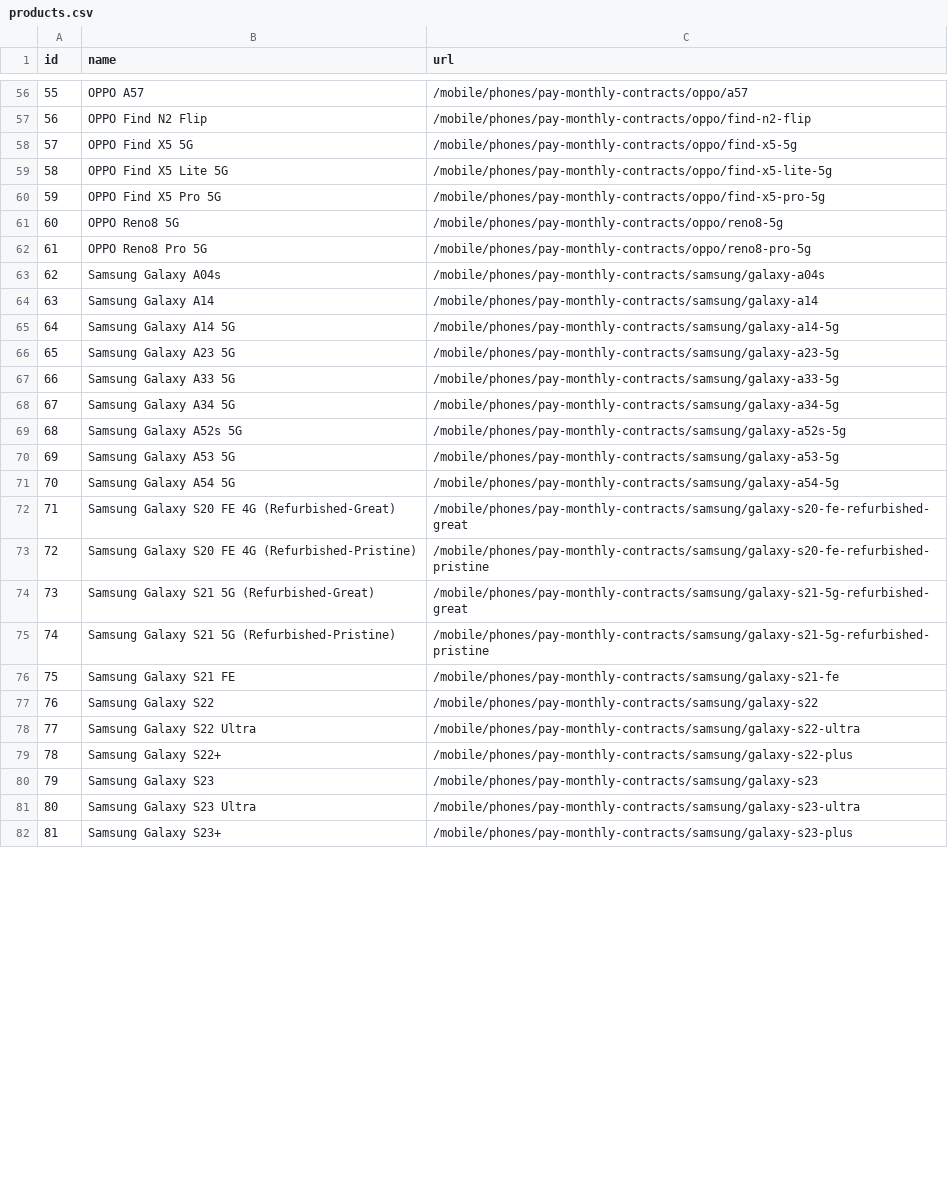
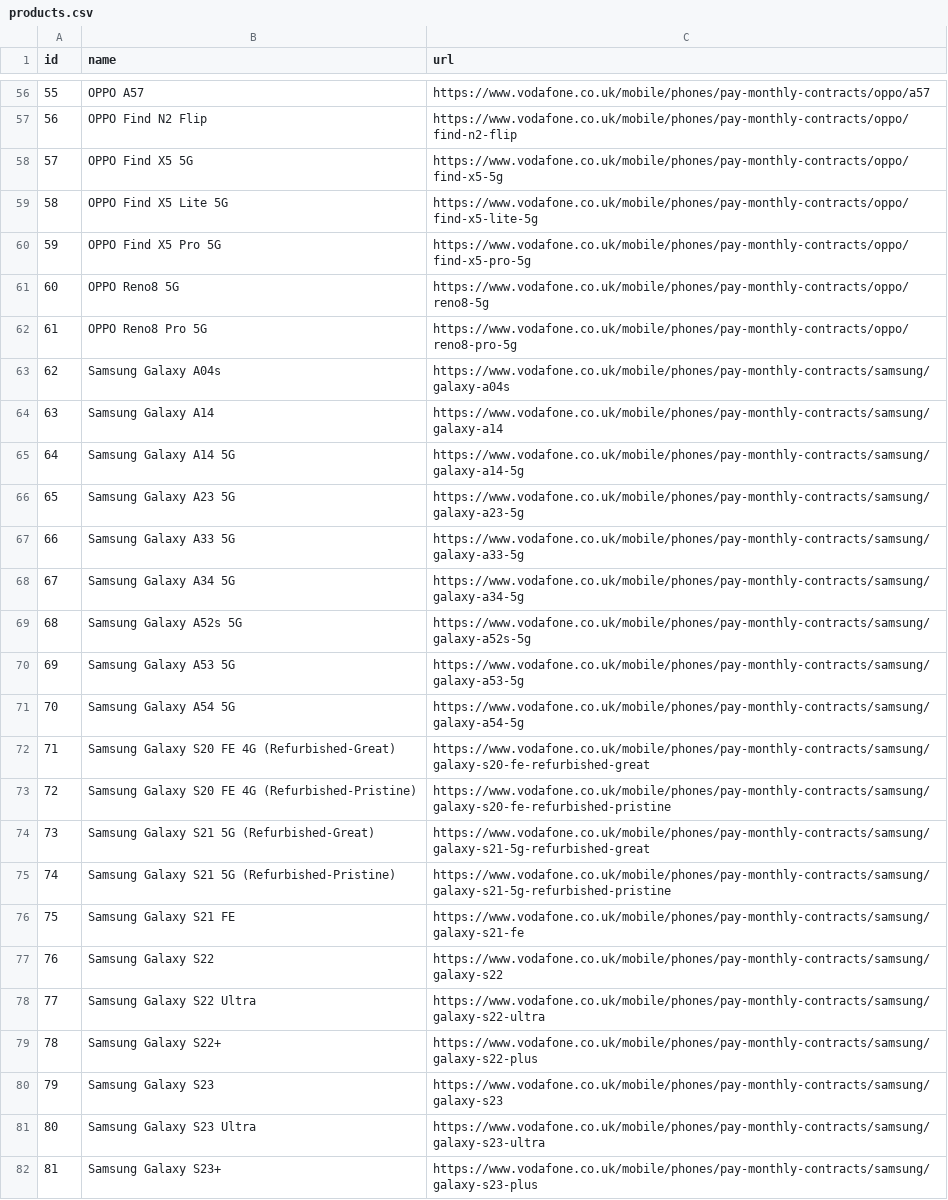
Before and after one commit to md-nayaz-an/web_automation, a CSV file: task2/products.csv, drawn as a sheet; only a part is shown, gaps mark what is left out; the diff covers the shown part only.

```diff
--- a/task2/products.csv
+++ b/task2/products.csv
@@ -56,27 +56,27 @@ id,name,url
-55,OPPO A57,/mobile/phones/pay-monthly-contracts/oppo/a57
-56,OPPO Find N2 Flip,/mobile/phones/pay-monthly-contracts/oppo/find-n2-flip
-57,OPPO Find X5 5G,/mobile/phones/pay-monthly-contracts/oppo/find-x5-5g
-58,OPPO Find X5 Lite 5G,/mobile/phones/pay-monthly-contracts/oppo/find-x5-lite-5g
-59,OPPO Find X5 Pro 5G,/mobile/phones/pay-monthly-contracts/oppo/find-x5-pro-5g
-60,OPPO Reno8 5G,/mobile/phones/pay-monthly-contracts/oppo/reno8-5g
-61,OPPO Reno8 Pro 5G,/mobile/phones/pay-monthly-contracts/oppo/reno8-pro-5g
-62,Samsung Galaxy A04s,/mobile/phones/pay-monthly-contracts/samsung/galaxy-a04s
-63,Samsung Galaxy A14,/mobile/phones/pay-monthly-contracts/samsung/galaxy-a14
-64,Samsung Galaxy A14 5G,/mobile/phones/pay-monthly-contracts/samsung/galaxy-a14-5g
-65,Samsung Galaxy A23 5G,/mobile/phones/pay-monthly-contracts/samsung/galaxy-a23-5g
-66,Samsung Galaxy A33 5G,/mobile/phones/pay-monthly-contracts/samsung/galaxy-a33-5g
-67,Samsung Galaxy A34 5G,/mobile/phones/pay-monthly-contracts/samsung/galaxy-a34-5g
-68,Samsung Galaxy A52s 5G,/mobile/phones/pay-monthly-contracts/samsung/galaxy-a52s-5g
-69,Samsung Galaxy A53 5G,/mobile/phones/pay-monthly-contracts/samsung/galaxy-a53-5g
-70,Samsung Galaxy A54 5G,/mobile/phones/pay-monthly-contracts/samsung/galaxy-a54-5g
-71,Samsung Galaxy S20 FE 4G (Refurbished-Great),/mobile/phones/pay-monthly-contracts/samsung/galaxy-s20-fe-refurbished-great
-72,Samsung Galaxy S20 FE 4G (Refurbished-Pristine),/mobile/phones/pay-monthly-contracts/samsung/galaxy-s20-fe-refurbished-pristine
-73,Samsung Galaxy S21 5G (Refurbished-Great),/mobile/phones/pay-monthly-contracts/samsung/galaxy-s21-5g-refurbished-great
-74,Samsung Galaxy S21 5G (Refurbished-Pristine),/mobile/phones/pay-monthly-contracts/samsung/galaxy-s21-5g-refurbished-pristine
-75,Samsung Galaxy S21 FE,/mobile/phones/pay-monthly-contracts/samsung/galaxy-s21-fe
-76,Samsung Galaxy S22,/mobile/phones/pay-monthly-contracts/samsung/galaxy-s22
-77,Samsung Galaxy S22 Ultra,/mobile/phones/pay-monthly-contracts/samsung/galaxy-s22-ultra
-78,Samsung Galaxy S22+,/mobile/phones/pay-monthly-contracts/samsung/galaxy-s22-plus
-79,Samsung Galaxy S23,/mobile/phones/pay-monthly-contracts/samsung/galaxy-s23
-80,Samsung Galaxy S23 Ultra,/mobile/phones/pay-monthly-contracts/samsung/galaxy-s23-ultra
-81,Samsung Galaxy S23+,/mobile/phones/pay-monthly-contracts/samsung/galaxy-s23-plus
+55,OPPO A57,https://www.vodafone.co.uk/mobile/phones/pay-monthly-contracts/oppo/a57
+56,OPPO Find N2 Flip,https://www.vodafone.co.uk/mobile/phones/pay-monthly-contracts/oppo/find-n2-flip
+57,OPPO Find X5 5G,https://www.vodafone.co.uk/mobile/phones/pay-monthly-contracts/oppo/find-x5-5g
+58,OPPO Find X5 Lite 5G,https://www.vodafone.co.uk/mobile/phones/pay-monthly-contracts/oppo/find-x5-lite-5g
+59,OPPO Find X5 Pro 5G,https://www.vodafone.co.uk/mobile/phones/pay-monthly-contracts/oppo/find-x5-pro-5g
+60,OPPO Reno8 5G,https://www.vodafone.co.uk/mobile/phones/pay-monthly-contracts/oppo/reno8-5g
+61,OPPO Reno8 Pro 5G,https://www.vodafone.co.uk/mobile/phones/pay-monthly-contracts/oppo/reno8-pro-5g
+62,Samsung Galaxy A04s,https://www.vodafone.co.uk/mobile/phones/pay-monthly-contracts/samsung/galaxy-a04s
+63,Samsung Galaxy A14,https://www.vodafone.co.uk/mobile/phones/pay-monthly-contracts/samsung/galaxy-a14
+64,Samsung Galaxy A14 5G,https://www.vodafone.co.uk/mobile/phones/pay-monthly-contracts/samsung/galaxy-a14-5g
+65,Samsung Galaxy A23 5G,https://www.vodafone.co.uk/mobile/phones/pay-monthly-contracts/samsung/galaxy-a23-5g
+66,Samsung Galaxy A33 5G,https://www.vodafone.co.uk/mobile/phones/pay-monthly-contracts/samsung/galaxy-a33-5g
+67,Samsung Galaxy A34 5G,https://www.vodafone.co.uk/mobile/phones/pay-monthly-contracts/samsung/galaxy-a34-5g
+68,Samsung Galaxy A52s 5G,https://www.vodafone.co.uk/mobile/phones/pay-monthly-contracts/samsung/galaxy-a52s-5g
+69,Samsung Galaxy A53 5G,https://www.vodafone.co.uk/mobile/phones/pay-monthly-contracts/samsung/galaxy-a53-5g
+70,Samsung Galaxy A54 5G,https://www.vodafone.co.uk/mobile/phones/pay-monthly-contracts/samsung/galaxy-a54-5g
+71,Samsung Galaxy S20 FE 4G (Refurbished-Great),https://www.vodafone.co.uk/mobile/phones/pay-monthly-contracts/samsung/galaxy-s20-fe-refurbished-great
+72,Samsung Galaxy S20 FE 4G (Refurbished-Pristine),https://www.vodafone.co.uk/mobile/phones/pay-monthly-contracts/samsung/galaxy-s20-fe-refurbished-pristine
+73,Samsung Galaxy S21 5G (Refurbished-Great),https://www.vodafone.co.uk/mobile/phones/pay-monthly-contracts/samsung/galaxy-s21-5g-refurbished-great
+74,Samsung Galaxy S21 5G (Refurbished-Pristine),https://www.vodafone.co.uk/mobile/phones/pay-monthly-contracts/samsung/galaxy-s21-5g-refurbished-pristine
+75,Samsung Galaxy S21 FE,https://www.vodafone.co.uk/mobile/phones/pay-monthly-contracts/samsung/galaxy-s21-fe
+76,Samsung Galaxy S22,https://www.vodafone.co.uk/mobile/phones/pay-monthly-contracts/samsung/galaxy-s22
+77,Samsung Galaxy S22 Ultra,https://www.vodafone.co.uk/mobile/phones/pay-monthly-contracts/samsung/galaxy-s22-ultra
+78,Samsung Galaxy S22+,https://www.vodafone.co.uk/mobile/phones/pay-monthly-contracts/samsung/galaxy-s22-plus
+79,Samsung Galaxy S23,https://www.vodafone.co.uk/mobile/phones/pay-monthly-contracts/samsung/galaxy-s23
+80,Samsung Galaxy S23 Ultra,https://www.vodafone.co.uk/mobile/phones/pay-monthly-contracts/samsung/galaxy-s23-ultra
+81,Samsung Galaxy S23+,https://www.vodafone.co.uk/mobile/phones/pay-monthly-contracts/samsung/galaxy-s23-plus
```
Also changed, not shown: 70 edited cells elsewhere in this file, 18 other files.
